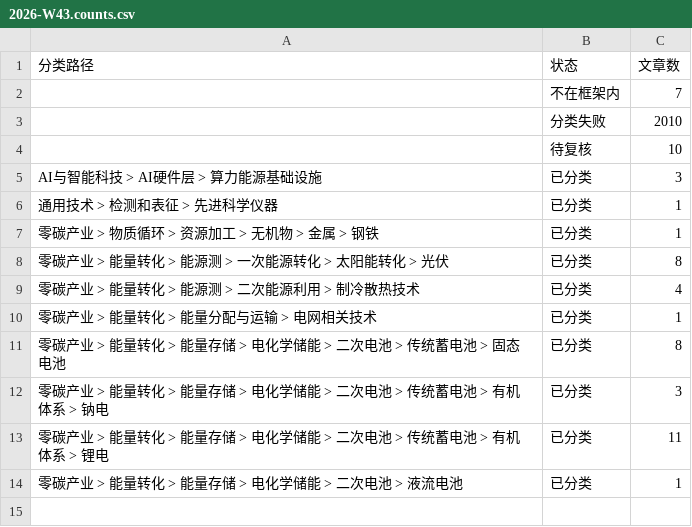
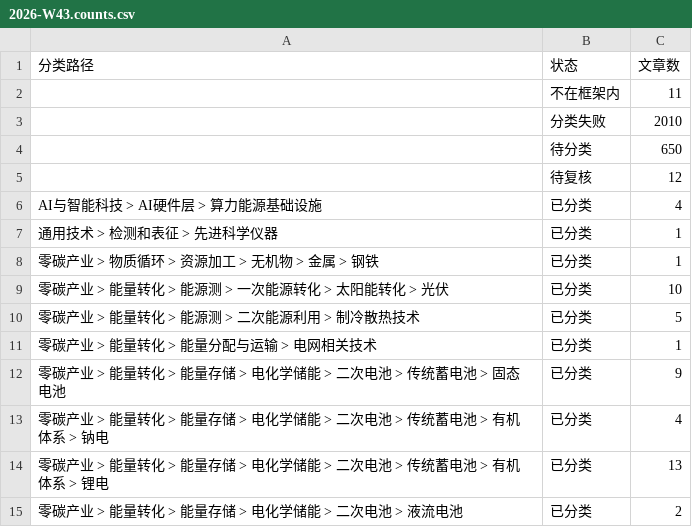
Before and after one commit to wodewoping-png/wechat-daily-news-csv, a CSV file: classified/weekly/2026-W43.counts.csv, drawn as a sheet.

```diff
--- a/classified/weekly/2026-W43.counts.csv
+++ b/classified/weekly/2026-W43.counts.csv
@@ -1,14 +1,15 @@
 分类路径,状态,文章数
-,不在框架内,7
+,不在框架内,11
 ,分类失败,2010
-,待复核,10
-AI与智能科技 > AI硬件层 > 算力能源基础设施,已分类,3
+,待分类,650
+,待复核,12
+AI与智能科技 > AI硬件层 > 算力能源基础设施,已分类,4
 通用技术 > 检测和表征 > 先进科学仪器,已分类,1
 零碳产业 > 物质循环 > 资源加工 > 无机物 > 金属 > 钢铁,已分类,1
-零碳产业 > 能量转化 > 能源测 > 一次能源转化 > 太阳能转化 > 光伏,已分类,8
-零碳产业 > 能量转化 > 能源测 > 二次能源利用 > 制冷散热技术,已分类,4
+零碳产业 > 能量转化 > 能源测 > 一次能源转化 > 太阳能转化 > 光伏,已分类,10
+零碳产业 > 能量转化 > 能源测 > 二次能源利用 > 制冷散热技术,已分类,5
 零碳产业 > 能量转化 > 能量分配与运输 > 电网相关技术,已分类,1
-零碳产业 > 能量转化 > 能量存储 > 电化学储能 > 二次电池 > 传统蓄电池 > 固态电池,已分类,8
-零碳产业 > 能量转化 > 能量存储 > 电化学储能 > 二次电池 > 传统蓄电池 > 有机体系 > 钠电,已分类,3
-零碳产业 > 能量转化 > 能量存储 > 电化学储能 > 二次电池 > 传统蓄电池 > 有机体系 > 锂电,已分类,11
-零碳产业 > 能量转化 > 能量存储 > 电化学储能 > 二次电池 > 液流电池,已分类,1
+零碳产业 > 能量转化 > 能量存储 > 电化学储能 > 二次电池 > 传统蓄电池 > 固态电池,已分类,9
+零碳产业 > 能量转化 > 能量存储 > 电化学储能 > 二次电池 > 传统蓄电池 > 有机体系 > 钠电,已分类,4
+零碳产业 > 能量转化 > 能量存储 > 电化学储能 > 二次电池 > 传统蓄电池 > 有机体系 > 锂电,已分类,13
+零碳产业 > 能量转化 > 能量存储 > 电化学储能 > 二次电池 > 液流电池,已分类,2
```
Also changed, not shown: 2 other files.
